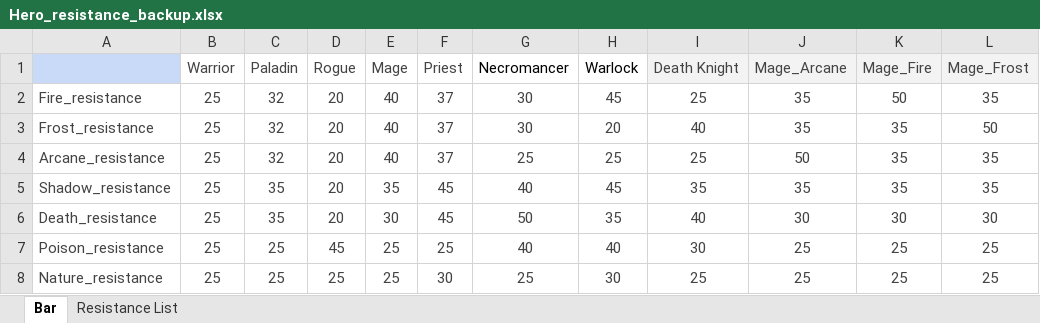
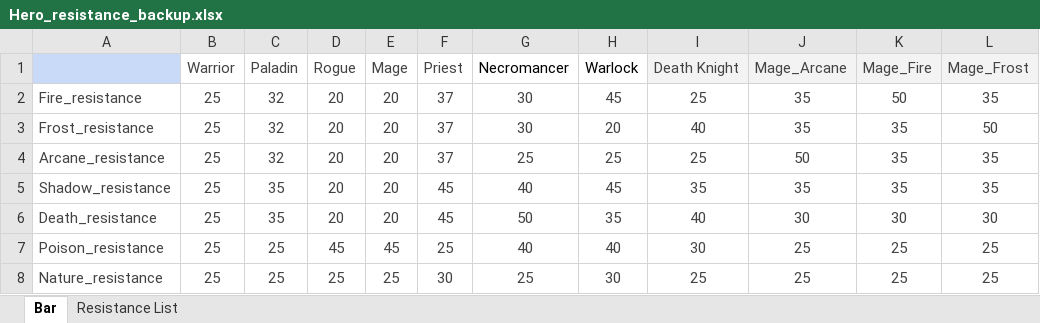
Before and after one commit to ProgramSdy/Legends-of-Champions-Tactics, an Excel workbook: data/backup/Hero_resistance_backup.xlsx, sheet Bar, drawn as a sheet; only a part is shown; values as stored, in another font and other column widths than the file's, no borders; charts and pictures not drawn; the diff names each change by its address in the sheet, - before the commit and + after, or states it on an @@ line.

```diff
--- a/data/backup/Hero_resistance_backup.xlsx (sheet Bar)
+++ b/data/backup/Hero_resistance_backup.xlsx (sheet Bar)
-E2:E4 (Mage): 40
+E2:E4 (Mage): 20
-E5 (Mage): 35
+E5 (Mage): 20
-E6 (Mage): 30
+E6 (Mage): 20
-E7 (Mage): 25
+E7 (Mage): 45
```
Also changed, not shown: sheet Resistance List, formulas that keep their value, charts or pictures, data/Hero_basic_property.xlsx, data/Hero_resistance.xlsx, 3 other files.
